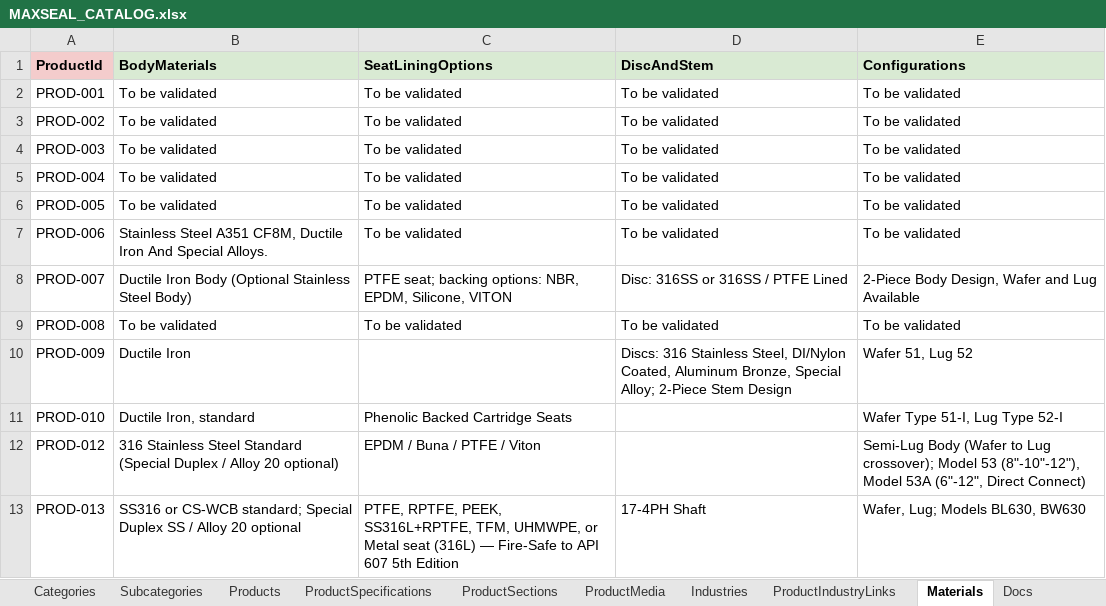
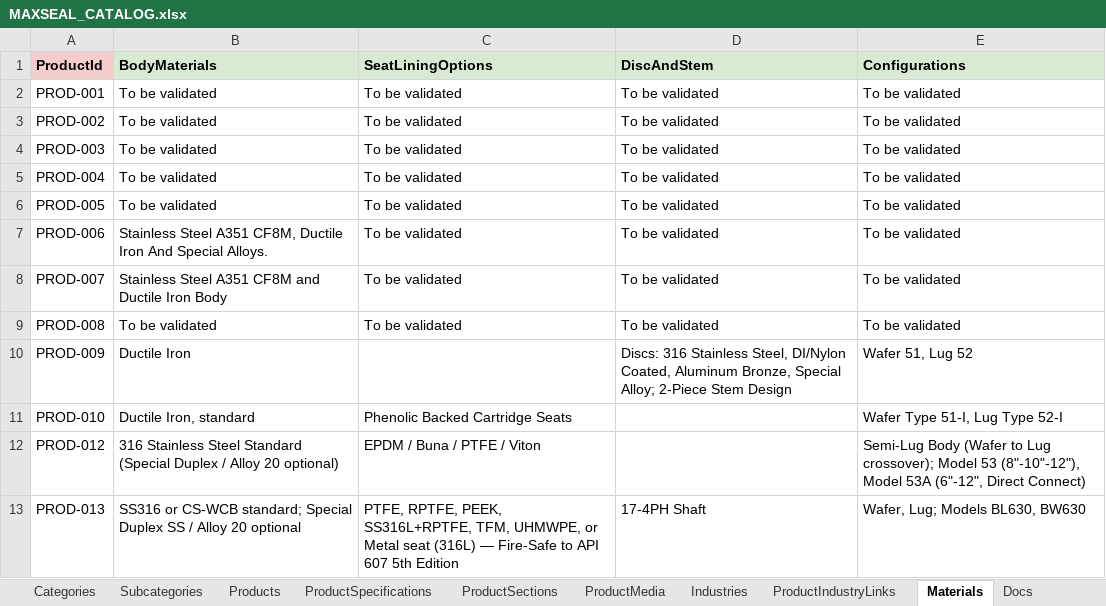
Before and after one commit to SriInnooryze/MAX-SEAL, an Excel workbook: MAX-SEAL-main/catalog/MAXSEAL_CATALOG.xlsx, sheet Materials, drawn as a sheet; only a part is shown; values as stored, in another font and other column widths than the file's, no borders; the diff names each change by its address in the sheet, - before the commit and + after, or states it on an @@ line.

```diff
--- a/MAX-SEAL-main/catalog/MAXSEAL_CATALOG.xlsx (sheet Materials)
+++ b/MAX-SEAL-main/catalog/MAXSEAL_CATALOG.xlsx (sheet Materials)
-B8 (BodyMaterials): Ductile Iron Body (Optional Stainless Steel Body)
+B8 (BodyMaterials): Stainless Steel A351 CF8M and Ductile Iron Body
-C8 (SeatLiningOptions): PTFE seat; backing options: NBR, EPDM, Silicone, VITON
+C8 (SeatLiningOptions): To be validated
-D8 (DiscAndStem): Disc: 316SS or 316SS / PTFE Lined
+D8 (DiscAndStem): To be validated
-E8 (Configurations): 2-Piece Body Design, Wafer and Lug Available
+E8 (Configurations): To be validated
```
Also changed, not shown: sheet ProductSpecifications, sheet Products, sheet Gallery, sheet Docs, sheet Subcategories, sheet ProductIndustryLinks, 7 other files.
